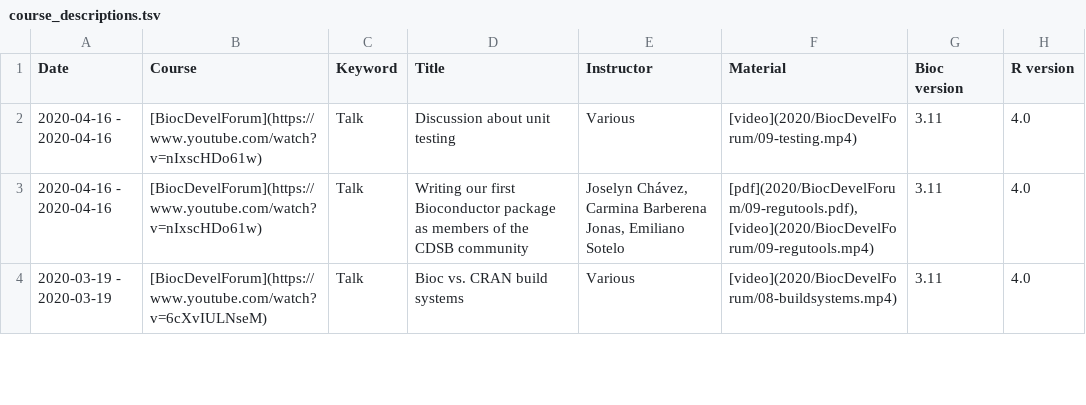
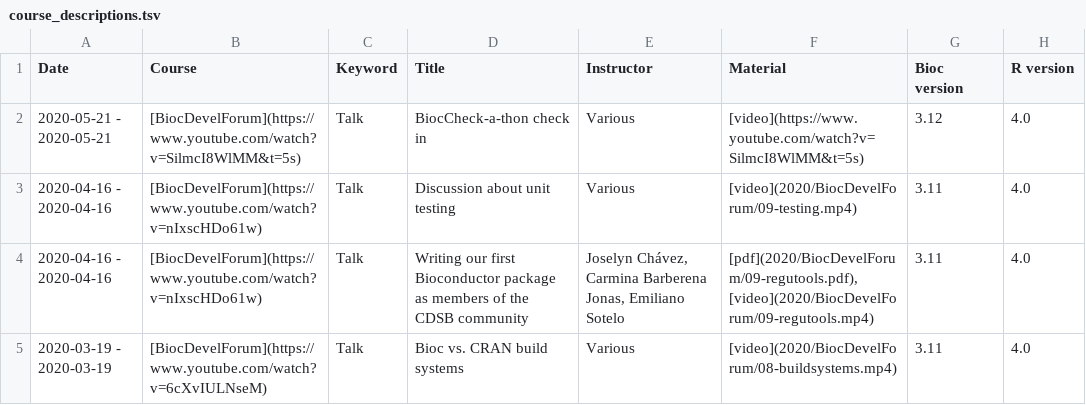
Before and after one commit to Bioconductor/bioconductor.org, a TSV file: etc/course_descriptions.tsv, drawn as a sheet; only a part is shown.

Commit message:
Addition of May devel forum to course materials

```diff
--- a/etc/course_descriptions.tsv
+++ b/etc/course_descriptions.tsv
@@ -1,2 +1,3 @@
 Date	Course	Keyword	Title	Instructor	Material	Bioc version	R version
+2020-05-21 - 2020-05-21	[BiocDevelForum](https://www.youtube.com/watch?v=SilmcI8WlMM&t=5s)	Talk	BiocCheck-a-thon check in	Various 	[video](https://www.youtube.com/watch?v=SilmcI8WlMM&t=5s)	3.12	4.0
 2020-04-16 - 2020-04-16	[BiocDevelForum](https://www.youtube.com/watch?v=nIxscHDo61w)	Talk	Discussion about unit testing	Various 	[video](2020/BiocDevelForum/09-testing.mp4)	3.11	4.0
```
